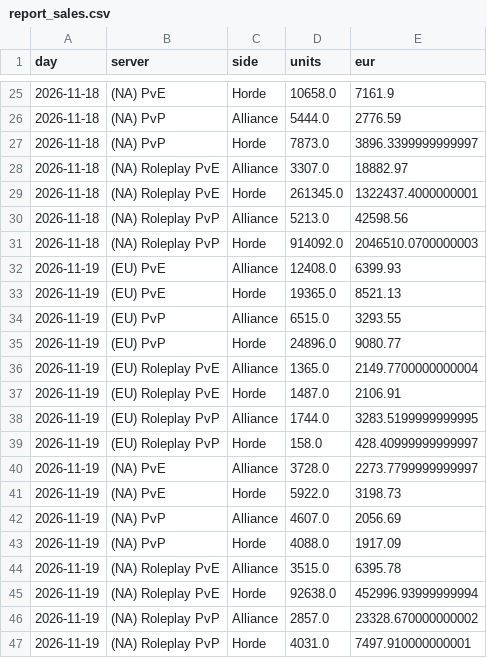
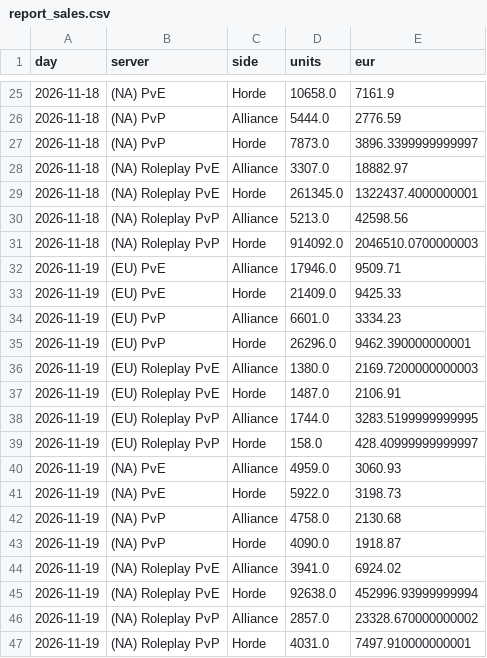
Before and after one commit to KornoticTheEnd/funpay-tracker, a CSV file: docs/report_sales.csv, drawn as a sheet; only a part is shown, gaps mark what is left out.

```diff
--- a/docs/report_sales.csv
+++ b/docs/report_sales.csv
@@ -31,7 +31,7 @@ day,server,side,units,eur
 2026-11-18,(NA) Roleplay PvP,Horde,914092.0,2046510.0700000003
-2026-11-19,(EU) PvE,Alliance,12408.0,6399.93
-2026-11-19,(EU) PvE,Horde,19365.0,8521.13
-2026-11-19,(EU) PvP,Alliance,6515.0,3293.55
-2026-11-19,(EU) PvP,Horde,24896.0,9080.77
-2026-11-19,(EU) Roleplay PvE,Alliance,1365.0,2149.7700000000004
+2026-11-19,(EU) PvE,Alliance,17946.0,9509.71
+2026-11-19,(EU) PvE,Horde,21409.0,9425.33
+2026-11-19,(EU) PvP,Alliance,6601.0,3334.23
+2026-11-19,(EU) PvP,Horde,26296.0,9462.390000000001
+2026-11-19,(EU) Roleplay PvE,Alliance,1380.0,2169.7200000000003
 2026-11-19,(EU) Roleplay PvE,Horde,1487.0,2106.91
@@ -39,7 +39,7 @@ day,server,side,units,eur
 2026-11-19,(EU) Roleplay PvP,Horde,158.0,428.40999999999997
-2026-11-19,(NA) PvE,Alliance,3728.0,2273.7799999999997
+2026-11-19,(NA) PvE,Alliance,4959.0,3060.93
 2026-11-19,(NA) PvE,Horde,5922.0,3198.73
-2026-11-19,(NA) PvP,Alliance,4607.0,2056.69
-2026-11-19,(NA) PvP,Horde,4088.0,1917.09
-2026-11-19,(NA) Roleplay PvE,Alliance,3515.0,6395.78
+2026-11-19,(NA) PvP,Alliance,4758.0,2130.68
+2026-11-19,(NA) PvP,Horde,4090.0,1918.87
+2026-11-19,(NA) Roleplay PvE,Alliance,3941.0,6924.02
 2026-11-19,(NA) Roleplay PvE,Horde,92638.0,452996.93999999994
```
Also changed, not shown: docs/report_prices.csv, 3 other files.
